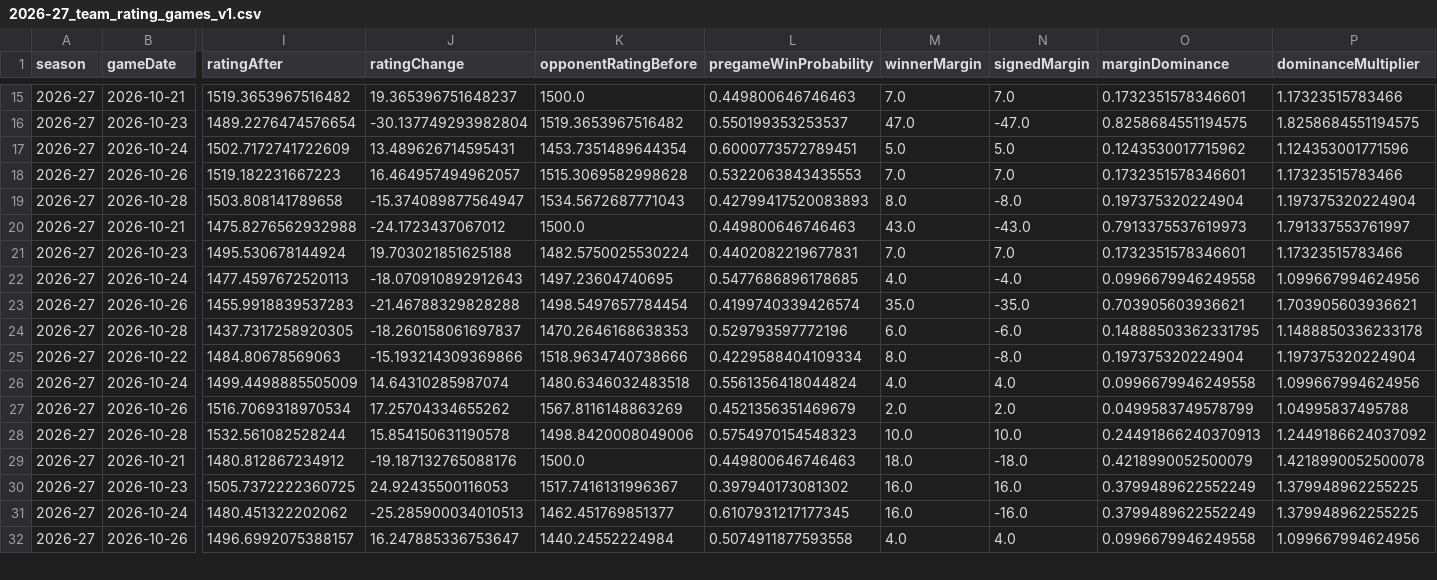
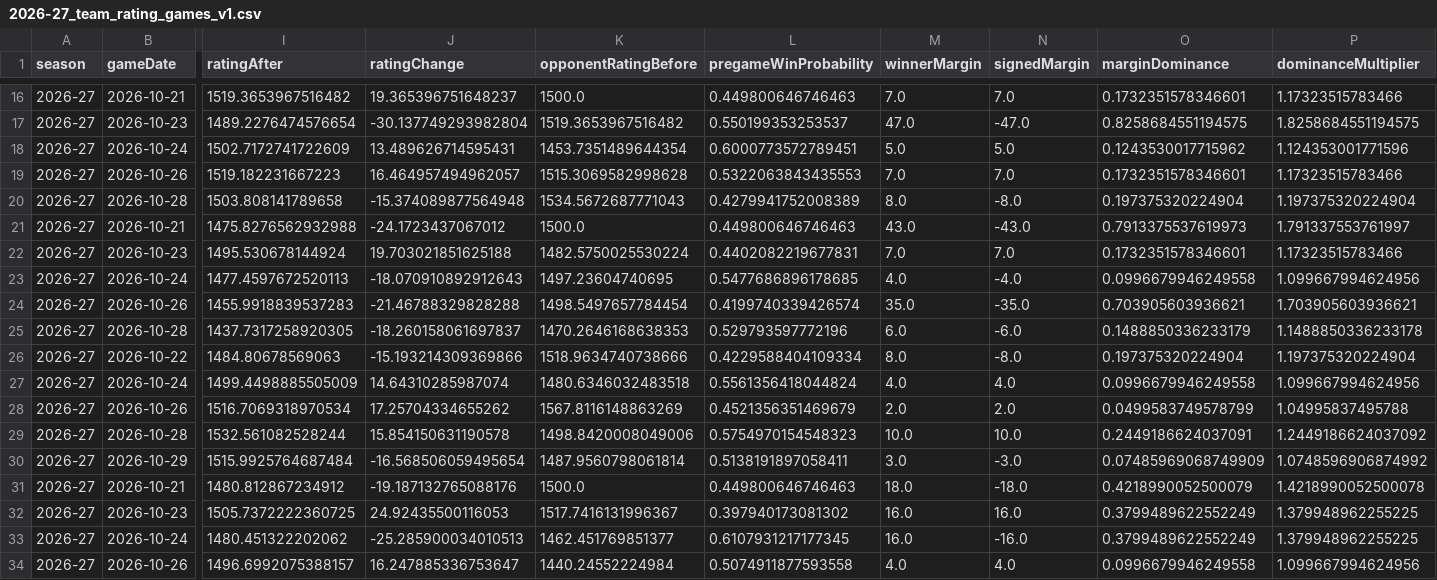
Before and after one commit to SahilSN/Courtvision, a CSV file: results/season_intelligence/2026-27_team_rating_games_v1.csv, drawn as a sheet; only a part is shown, gaps mark what is left out; addresses are those after the commit; rows hold the shown columns only; the diff covers the shown part only; the diff names each change by its address in the sheet, - before the commit and + after, or states it on an @@ line.

```diff
--- a/results/season_intelligence/2026-27_team_rating_games_v1.csv
+++ b/results/season_intelligence/2026-27_team_rating_games_v1.csv
-J20 (ratingChange): -15.374089877564947
+J20 (ratingChange): -15.374089877564948
-L20 (pregameWinProbability): 0.42799417520083893
+L20 (pregameWinProbability): 0.4279941752008389
-O25 (marginDominance): 0.14888503362331795
+O25 (marginDominance): 0.1488850336233179
-O29 (marginDominance): 0.24491866240370913
+O29 (marginDominance): 0.2449186624037091
+row 30: 2026-27 | 2026-10-29 | 1515.9925764687484 | -16.568506059495654 | 1487.9560798061814 | 0.5138191897058411 | 3.0 | -3.0 | 0.07485969068749909 | 1.0748596906874992
```
Also changed, not shown: 5 added rows and 26 edited cells elsewhere in this file, results/player_intelligence/2026-27_player_ratings_v1.csv, results/season_intelligence/2026-27_team_summary_v1.csv, 7 other files.
